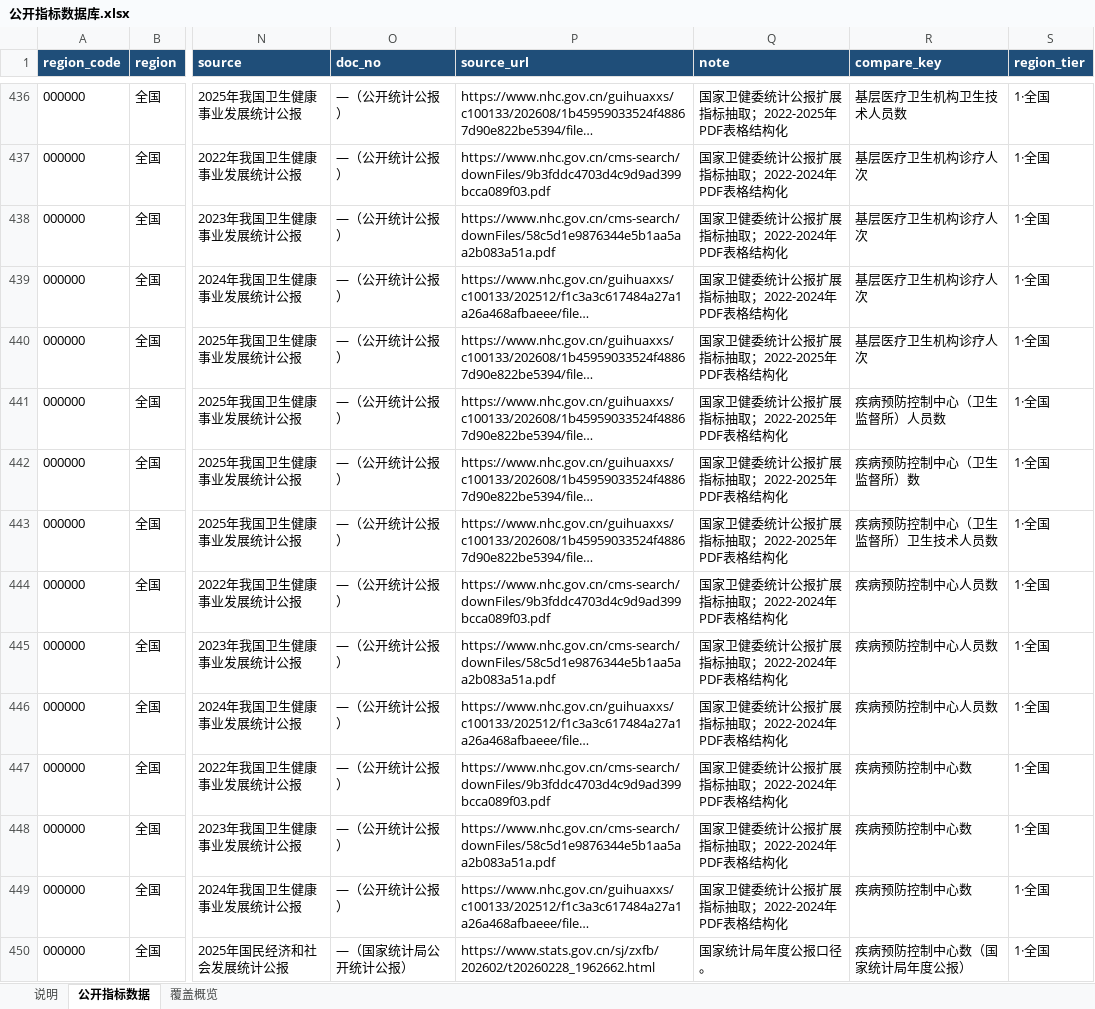
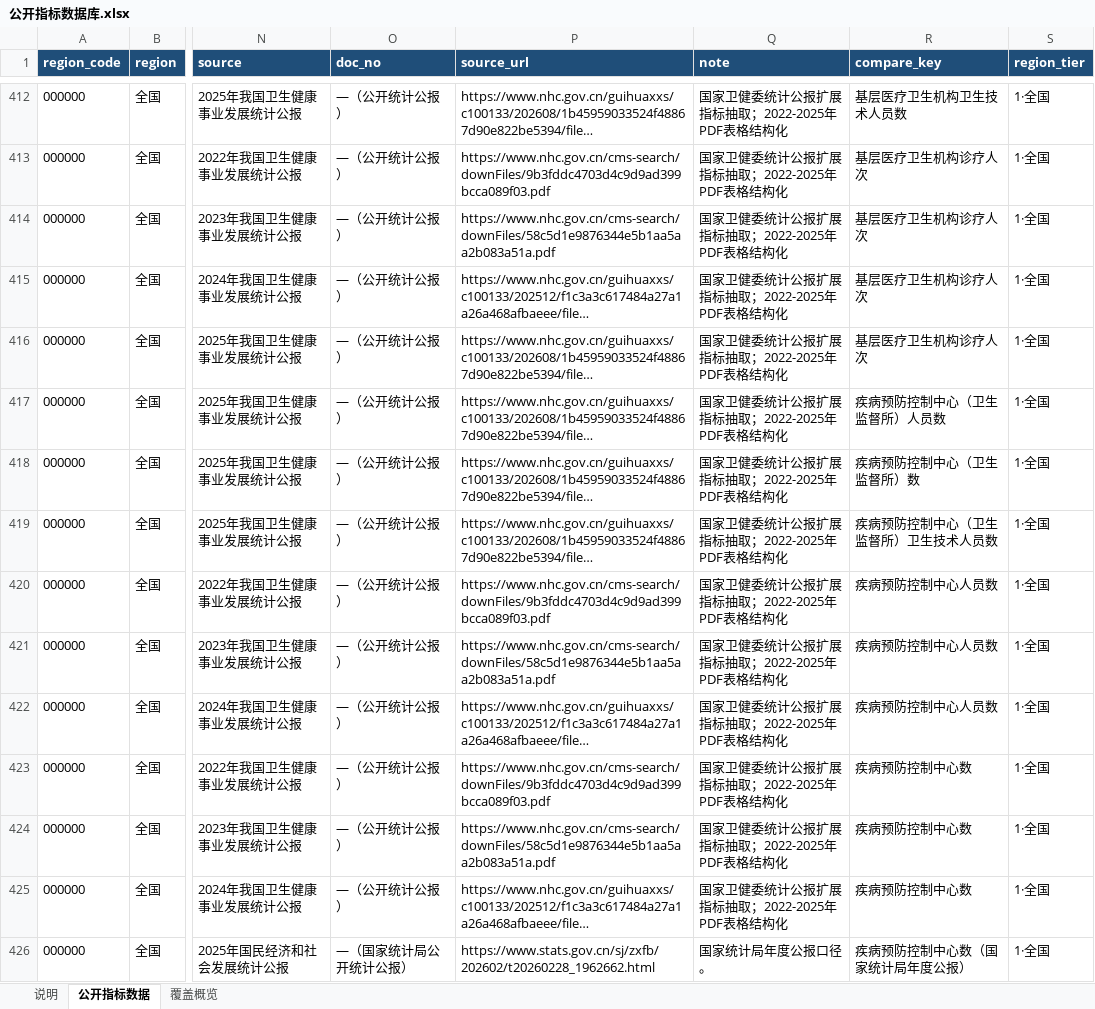
Before and after one commit to xujiann/health-indicators, an Excel workbook: 公开指标数据库.xlsx, sheet 公开指标数据, drawn as a sheet; only a part is shown, gaps mark what is left out; long unchanged cells end in …; values as stored, in another font and other column widths than the file's, no borders; addresses are those after the commit; the diff covers the shown part only; the diff names each change by its address in the sheet, - before the commit and + after, or states it on an @@ line.

```diff
--- a/公开指标数据库.xlsx (sheet 公开指标数据)
+++ b/公开指标数据库.xlsx (sheet 公开指标数据)
-Q413:Q415 (note): 国家卫健委统计公报扩展指标抽取；2022-2024年PDF表格结构化
+Q413:Q415 (note): 国家卫健委统计公报扩展指标抽取；2022-2025年PDF表格结构化
-Q420:Q425 (note): 国家卫健委统计公报扩展指标抽取；2022-2024年PDF表格结构化
+Q420:Q425 (note): 国家卫健委统计公报扩展指标抽取；2022-2025年PDF表格结构化
```
Also changed, not shown: 3 added rows, 38 removed rows and 824 edited cells elsewhere in this sheet, sheet 覆盖概览, sheet 说明, formulas that keep their value, 44 other files.
